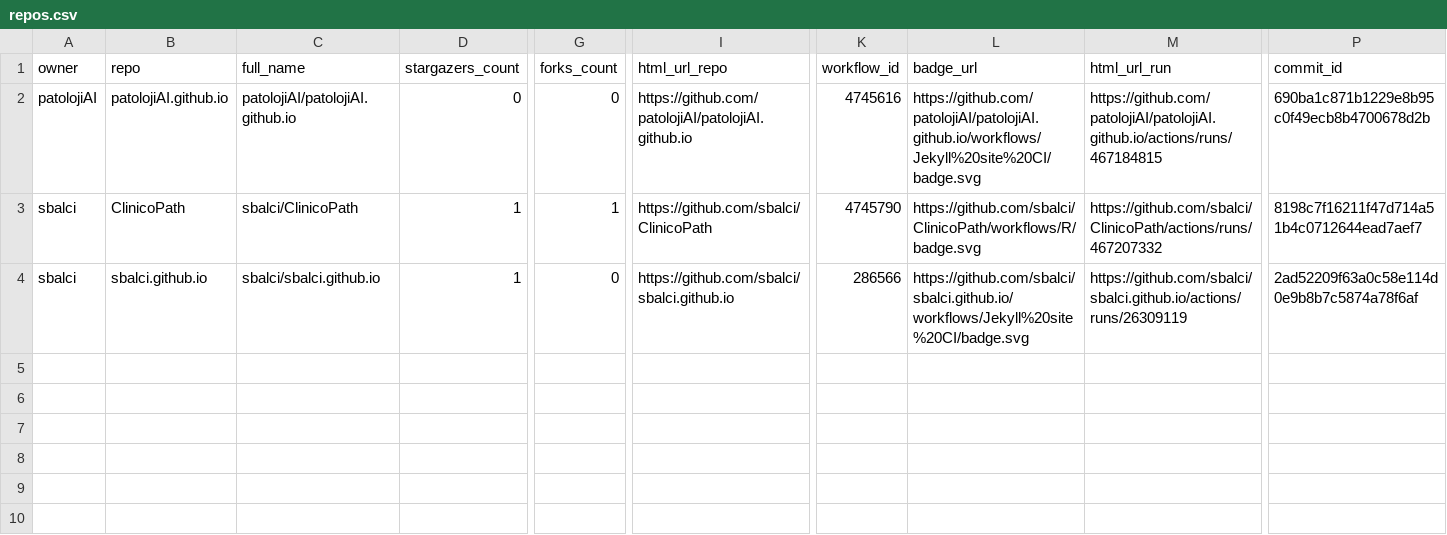
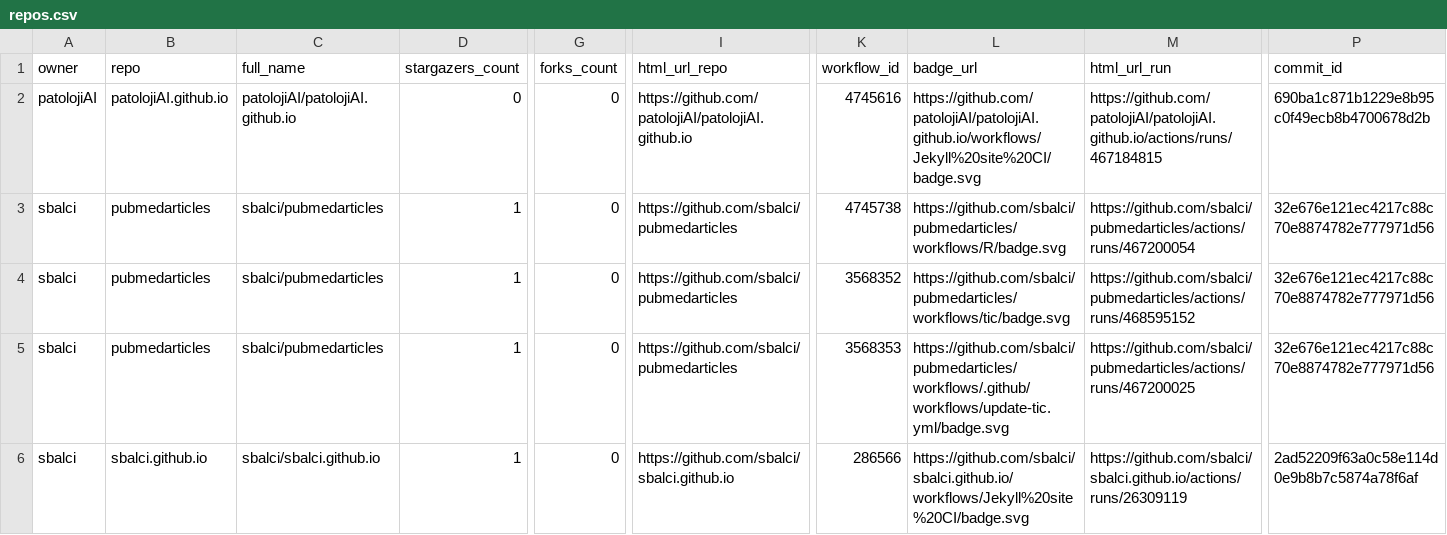
Before and after one commit to sbalci/status, a CSV file: repos.csv, drawn as a sheet; only a part is shown, gaps mark what is left out; rows hold the shown columns only; the diff names each change by its address in the sheet, - before the commit and + after, or states it on an @@ line.

```diff
--- a/repos.csv
+++ b/repos.csv
-B3 (repo): ClinicoPath
+B3 (repo): pubmedarticles
-C3 (full_name): sbalci/ClinicoPath
+C3 (full_name): sbalci/pubmedarticles
-G3 (forks_count): 1
+G3 (forks_count): 0
-I3 (html_url_repo): https://github.com/sbalci/ClinicoPath
+I3 (html_url_repo): https://github.com/sbalci/pubmedarticles
-K3 (workflow_id): 4745790
+K3 (workflow_id): 4745738
-L3 (badge_url): https://github.com/sbalci/ClinicoPath/workflows/R/badge.svg
+L3 (badge_url): https://github.com/sbalci/pubmedarticles/workflows/R/badge.svg
-M3 (html_url_run): https://github.com/sbalci/ClinicoPath/actions/runs/467207332
+M3 (html_url_run): https://github.com/sbalci/pubmedarticles/actions/runs/467200054
-P3 (commit_id): 8198c7f16211f47d714a51b4c0712644ead7aef7
+P3 (commit_id): 32e676e121ec4217c88c70e8874782e777971d56
+row 4: sbalci | pubmedarticles | sbalci/pubmedarticles | 1 | 0 | https://github.com/sbalci/pubmedarticles | 3568352 | https://github.com/sbalci/pubmedarticles/workflows/tic/badge.svg | https://github.com/sbalci/pubmedarticles/actions/runs/468595152 | 32e676e121ec4217c88c70e8874782e777971d56
+row 5: sbalci | pubmedarticles | sbalci/pubmedarticles | 1 | 0 | https://github.com/sbalci/pubmedarticles | 3568353 | https://github.com/sbalci/pubmedarticles/workflows/.github/workflows/update-tic.yml/badge.svg | https://github.com/sbalci/pubmedarticles/actions/runs/467200025 | 32e676e121ec4217c88c70e8874782e777971d56
```
Also changed, not shown: 1 other file.
